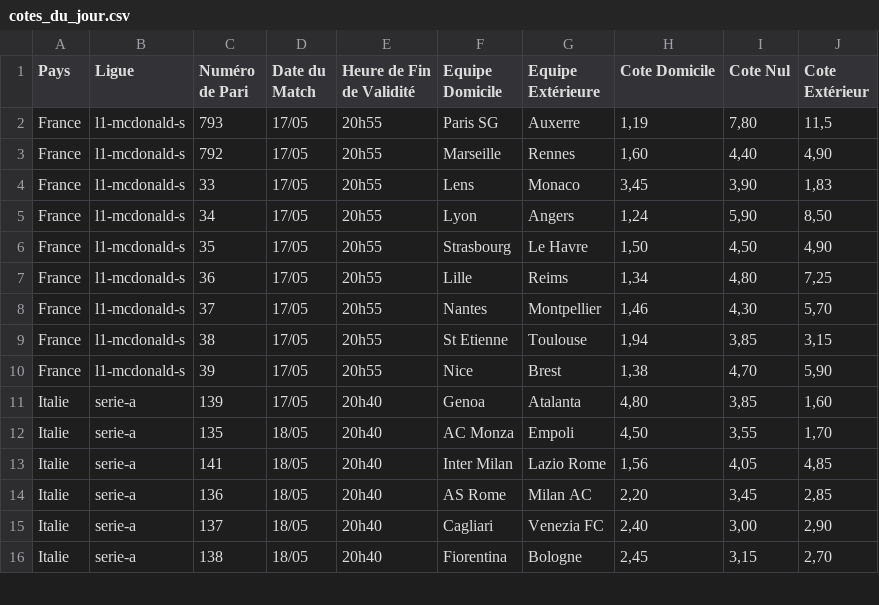
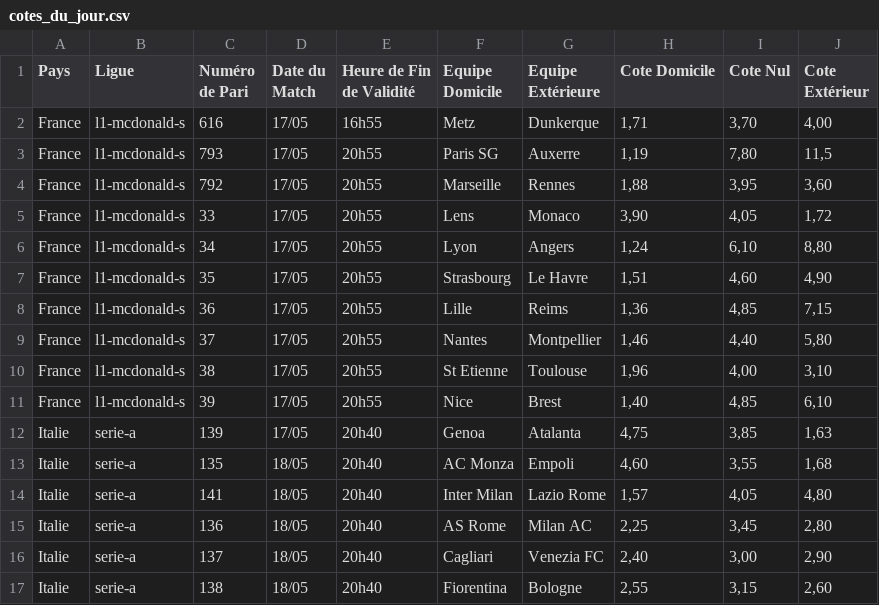
Before and after one commit to Metimer/Goalytics, a CSV file: cotes_du_jour.csv, drawn as a sheet; only a part is shown; the diff covers the shown part only.

Commit message:
Mise à jour des fichiers CSV des cotes

```diff
--- a/cotes_du_jour.csv
+++ b/cotes_du_jour.csv
@@ -1,16 +1,17 @@
 Pays,Ligue,Numéro de Pari,Date du Match,Heure de Fin de Validité,Equipe Domicile,Equipe Extérieure,Cote Domicile,Cote Nul,Cote Extérieur
+France,l1-mcdonald-s,616,17/05,16h55,Metz,Dunkerque,"1,71","3,70","4,00"
 France,l1-mcdonald-s,793,17/05,20h55,Paris SG,Auxerre,"1,19","7,80","11,5"
-France,l1-mcdonald-s,792,17/05,20h55,Marseille,Rennes,"1,60","4,40","4,90"
-France,l1-mcdonald-s,33,17/05,20h55,Lens,Monaco,"3,45","3,90","1,83"
-France,l1-mcdonald-s,34,17/05,20h55,Lyon,Angers,"1,24","5,90","8,50"
-France,l1-mcdonald-s,35,17/05,20h55,Strasbourg,Le Havre,"1,50","4,50","4,90"
-France,l1-mcdonald-s,36,17/05,20h55,Lille,Reims,"1,34","4,80","7,25"
-France,l1-mcdonald-s,37,17/05,20h55,Nantes,Montpellier,"1,46","4,30","5,70"
-France,l1-mcdonald-s,38,17/05,20h55,St Etienne,Toulouse,"1,94","3,85","3,15"
-France,l1-mcdonald-s,39,17/05,20h55,Nice,Brest,"1,38","4,70","5,90"
-Italie,serie-a,139,17/05,20h40,Genoa,Atalanta,"4,80","3,85","1,60"
-Italie,serie-a,135,18/05,20h40,AC Monza,Empoli,"4,50","3,55","1,70"
-Italie,serie-a,141,18/05,20h40,Inter Milan,Lazio Rome,"1,56","4,05","4,85"
-Italie,serie-a,136,18/05,20h40,AS Rome,Milan AC,"2,20","3,45","2,85"
+France,l1-mcdonald-s,792,17/05,20h55,Marseille,Rennes,"1,88","3,95","3,60"
+France,l1-mcdonald-s,33,17/05,20h55,Lens,Monaco,"3,90","4,05","1,72"
+France,l1-mcdonald-s,34,17/05,20h55,Lyon,Angers,"1,24","6,10","8,80"
+France,l1-mcdonald-s,35,17/05,20h55,Strasbourg,Le Havre,"1,51","4,60","4,90"
+France,l1-mcdonald-s,36,17/05,20h55,Lille,Reims,"1,36","4,85","7,15"
+France,l1-mcdonald-s,37,17/05,20h55,Nantes,Montpellier,"1,46","4,40","5,80"
+France,l1-mcdonald-s,38,17/05,20h55,St Etienne,Toulouse,"1,96","4,00","3,10"
+France,l1-mcdonald-s,39,17/05,20h55,Nice,Brest,"1,40","4,85","6,10"
+Italie,serie-a,139,17/05,20h40,Genoa,Atalanta,"4,75","3,85","1,63"
+Italie,serie-a,135,18/05,20h40,AC Monza,Empoli,"4,60","3,55","1,68"
+Italie,serie-a,141,18/05,20h40,Inter Milan,Lazio Rome,"1,57","4,05","4,80"
+Italie,serie-a,136,18/05,20h40,AS Rome,Milan AC,"2,25","3,45","2,80"
 Italie,serie-a,137,18/05,20h40,Cagliari,Venezia FC,"2,40","3,00","2,90"
-Italie,serie-a,138,18/05,20h40,Fiorentina,Bologne,"2,45","3,15","2,70"
+Italie,serie-a,138,18/05,20h40,Fiorentina,Bologne,"2,55","3,15","2,60"
```
Also changed, not shown: 1 added row, 5 removed rows and 46 edited cells elsewhere in this file.
